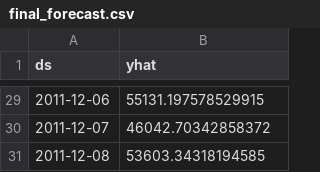
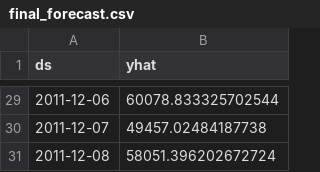
Before and after one commit to kritikaamohan/retailpulse, a CSV file: dashboard_data/final_forecast.csv, drawn as a sheet; only a part is shown, gaps mark what is left out; the diff covers the shown part only.

```diff
--- a/dashboard_data/final_forecast.csv
+++ b/dashboard_data/final_forecast.csv
@@ -29,3 +29,3 @@ ds,yhat
-2011-12-06,55131.197578529915
-2011-12-07,46042.70342858372
-2011-12-08,53603.34318194585
+2011-12-06,60078.833325702544
+2011-12-07,49457.02484187738
+2011-12-08,58051.396202672724
```
Also changed, not shown: 23 edited cells elsewhere in this file.
